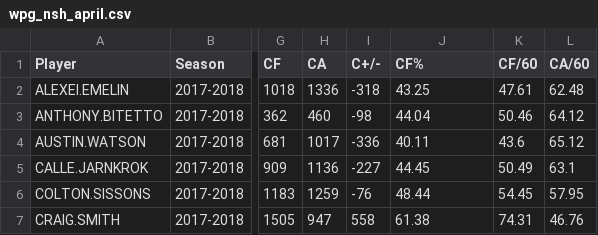
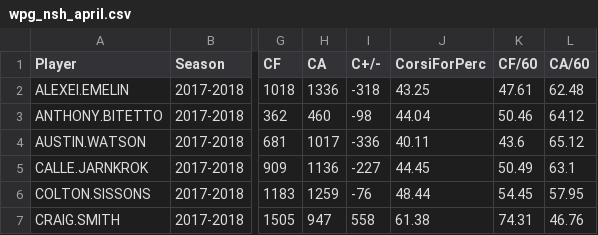
Before and after one commit to papelr/NHL-R-Stats, a CSV file: Spreadsheets/wpg_nsh_april.csv, drawn as a sheet; only a part is shown, gaps mark what is left out; the diff names each change by its address in the sheet, - before the commit and + after, or states it on an @@ line.

```diff
--- a/Spreadsheets/wpg_nsh_april.csv
+++ b/Spreadsheets/wpg_nsh_april.csv
-J1: CF%
+J1: CorsiForPerc
```
Also changed, not shown: 3 other files.
